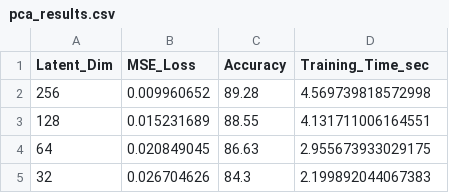
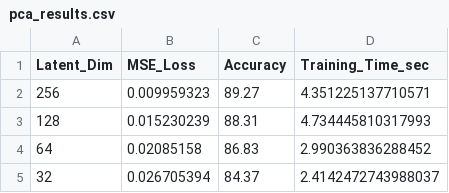
Before and after one commit to purvakhadke/CNN_FeatureReduction, a CSV file: results/pca_results.csv, drawn as a sheet.

```diff
--- a/results/pca_results.csv
+++ b/results/pca_results.csv
@@ -1,5 +1,5 @@
 Latent_Dim,MSE_Loss,Accuracy,Training_Time_sec
-256,0.009960652,89.28,4.569739818572998
-128,0.015231689,88.55,4.131711006164551
-64,0.020849045,86.63,2.955673933029175
-32,0.026704626,84.3,2.199892044067383
+256,0.009959323,89.27,4.351225137710571
+128,0.015230239,88.31,4.734445810317993
+64,0.02085158,86.83,2.990363836288452
+32,0.026705394,84.37,2.4142472743988037
```
Also changed, not shown: 9 other files.
